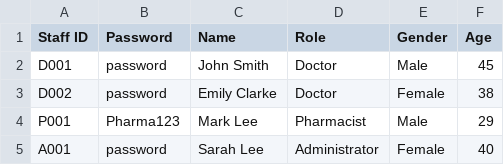
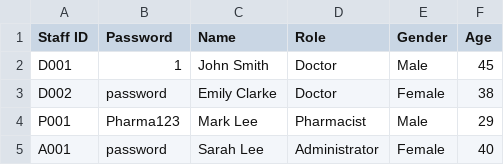
Before and after one commit to keechongwei/SC2002, a CSV file: Staff_List_Copy.csv, drawn as a sheet.

```diff
--- a/Staff_List_Copy.csv
+++ b/Staff_List_Copy.csv
@@ -1,3 +1,3 @@
 Staff ID; Password ; Name ; Role ; Gender ; Age
-D001;password;John Smith;Doctor;Male;45
+D001;1;John Smith;Doctor;Male;45
 D002;password;Emily Clarke;Doctor;Female;38
```
Also changed, not shown: Patient_List copy.csv.
